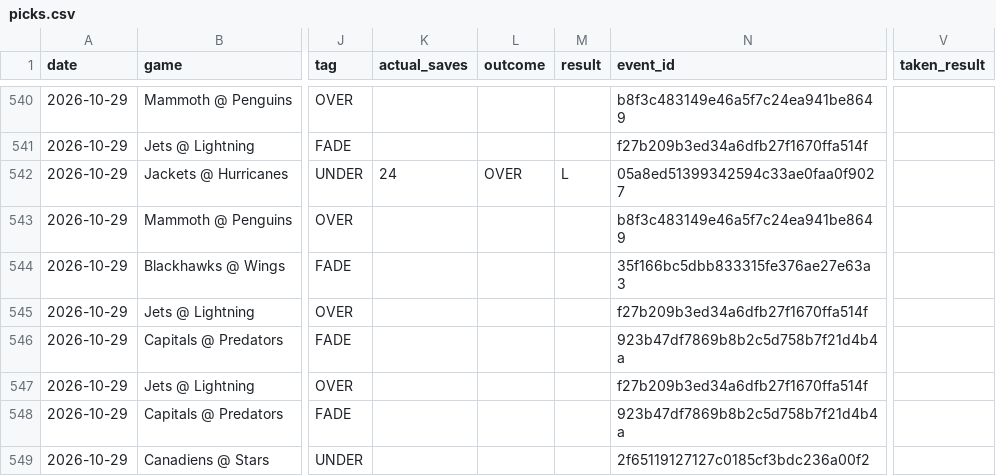
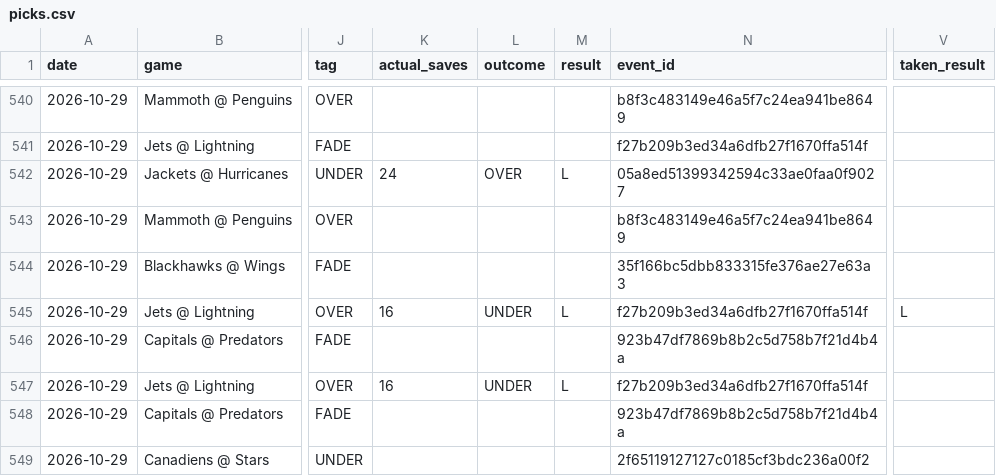
Before and after one commit to phumbad-lab/nhl-saves-alerts, a CSV file: picks.csv, drawn as a sheet; only a part is shown, gaps mark what is left out; the diff names each change by its address in the sheet, - before the commit and + after, or states it on an @@ line.

```diff
--- a/picks.csv
+++ b/picks.csv
-K545 (actual_saves): (empty)
+K545 (actual_saves): 16
-L545 (outcome): (empty)
+L545 (outcome): UNDER
-M545 (result): (empty)
+M545 (result): L
-V545 (taken_result): (empty)
+V545 (taken_result): L
-K547 (actual_saves): (empty)
+K547 (actual_saves): 16
-L547 (outcome): (empty)
+L547 (outcome): UNDER
-M547 (result): (empty)
+M547 (result): L
```
Also changed, not shown: 1 other file.
